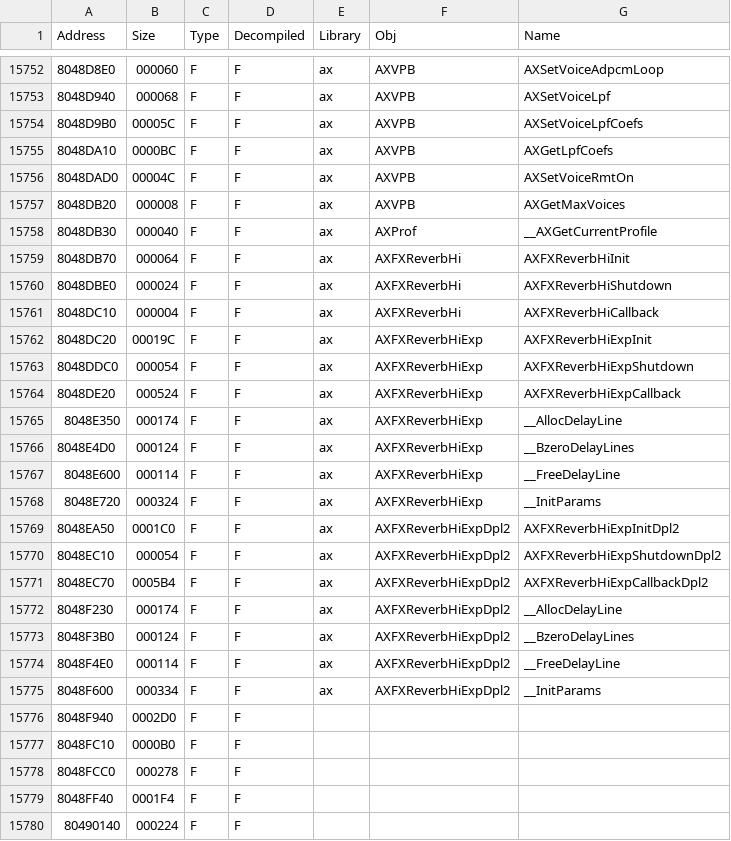
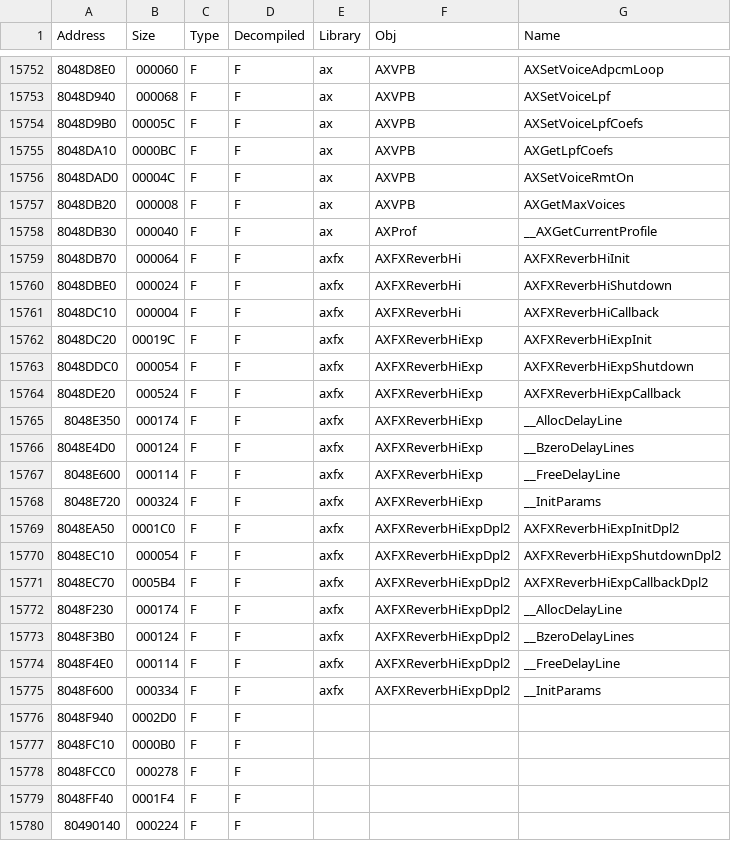
Before and after one commit to Wexos/DKCR-Decompilation, a CSV file: Symbols/v1.1/USA/Symbols.csv, drawn as a sheet; only a part is shown, gaps mark what is left out; the diff covers the shown part only.

```diff
--- a/Symbols/v1.1/USA/Symbols.csv
+++ b/Symbols/v1.1/USA/Symbols.csv
@@ -15758,19 +15758,19 @@ Address,Size,Type,Decompiled,Library,Obj,Name
 8048DB30,000040,F,F,ax,AXProf,__AXGetCurrentProfile
-8048DB70,000064,F,F,ax,AXFXReverbHi,AXFXReverbHiInit
-8048DBE0,000024,F,F,ax,AXFXReverbHi,AXFXReverbHiShutdown
-8048DC10,000004,F,F,ax,AXFXReverbHi,AXFXReverbHiCallback
-8048DC20,00019C,F,F,ax,AXFXReverbHiExp,AXFXReverbHiExpInit
-8048DDC0,000054,F,F,ax,AXFXReverbHiExp,AXFXReverbHiExpShutdown
-8048DE20,000524,F,F,ax,AXFXReverbHiExp,AXFXReverbHiExpCallback
-8048E350,000174,F,F,ax,AXFXReverbHiExp,__AllocDelayLine
-8048E4D0,000124,F,F,ax,AXFXReverbHiExp,__BzeroDelayLines
-8048E600,000114,F,F,ax,AXFXReverbHiExp,__FreeDelayLine
-8048E720,000324,F,F,ax,AXFXReverbHiExp,__InitParams
-8048EA50,0001C0,F,F,ax,AXFXReverbHiExpDpl2,AXFXReverbHiExpInitDpl2
-8048EC10,000054,F,F,ax,AXFXReverbHiExpDpl2,AXFXReverbHiExpShutdownDpl2
-8048EC70,0005B4,F,F,ax,AXFXReverbHiExpDpl2,AXFXReverbHiExpCallbackDpl2
-8048F230,000174,F,F,ax,AXFXReverbHiExpDpl2,__AllocDelayLine
-8048F3B0,000124,F,F,ax,AXFXReverbHiExpDpl2,__BzeroDelayLines
-8048F4E0,000114,F,F,ax,AXFXReverbHiExpDpl2,__FreeDelayLine
-8048F600,000334,F,F,ax,AXFXReverbHiExpDpl2,__InitParams
+8048DB70,000064,F,F,axfx,AXFXReverbHi,AXFXReverbHiInit
+8048DBE0,000024,F,F,axfx,AXFXReverbHi,AXFXReverbHiShutdown
+8048DC10,000004,F,F,axfx,AXFXReverbHi,AXFXReverbHiCallback
+8048DC20,00019C,F,F,axfx,AXFXReverbHiExp,AXFXReverbHiExpInit
+8048DDC0,000054,F,F,axfx,AXFXReverbHiExp,AXFXReverbHiExpShutdown
+8048DE20,000524,F,F,axfx,AXFXReverbHiExp,AXFXReverbHiExpCallback
+8048E350,000174,F,F,axfx,AXFXReverbHiExp,__AllocDelayLine
+8048E4D0,000124,F,F,axfx,AXFXReverbHiExp,__BzeroDelayLines
+8048E600,000114,F,F,axfx,AXFXReverbHiExp,__FreeDelayLine
+8048E720,000324,F,F,axfx,AXFXReverbHiExp,__InitParams
+8048EA50,0001C0,F,F,axfx,AXFXReverbHiExpDpl2,AXFXReverbHiExpInitDpl2
+8048EC10,000054,F,F,axfx,AXFXReverbHiExpDpl2,AXFXReverbHiExpShutdownDpl2
+8048EC70,0005B4,F,F,axfx,AXFXReverbHiExpDpl2,AXFXReverbHiExpCallbackDpl2
+8048F230,000174,F,F,axfx,AXFXReverbHiExpDpl2,__AllocDelayLine
+8048F3B0,000124,F,F,axfx,AXFXReverbHiExpDpl2,__BzeroDelayLines
+8048F4E0,000114,F,F,axfx,AXFXReverbHiExpDpl2,__FreeDelayLine
+8048F600,000334,F,F,axfx,AXFXReverbHiExpDpl2,__InitParams
 8048F940,0002D0,F,F,,,
```
Also changed, not shown: 1 added row and 49 edited cells elsewhere in this file.
